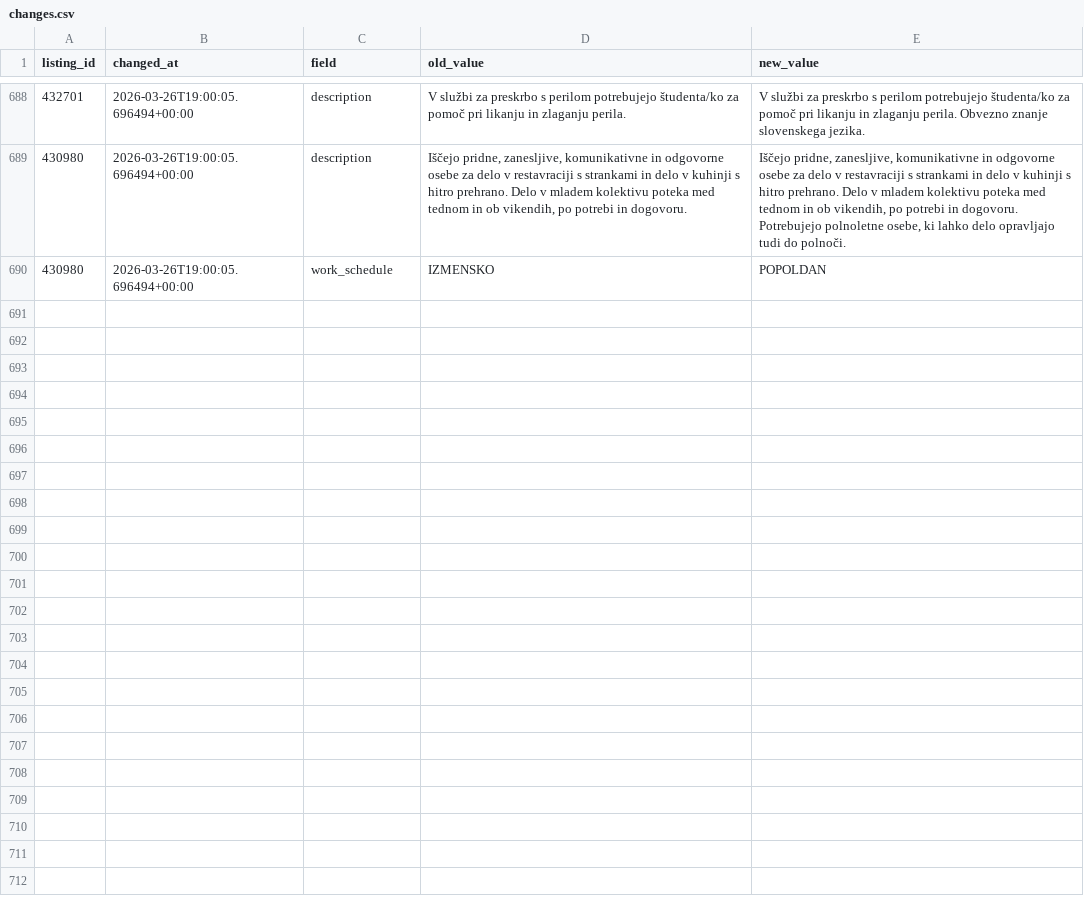
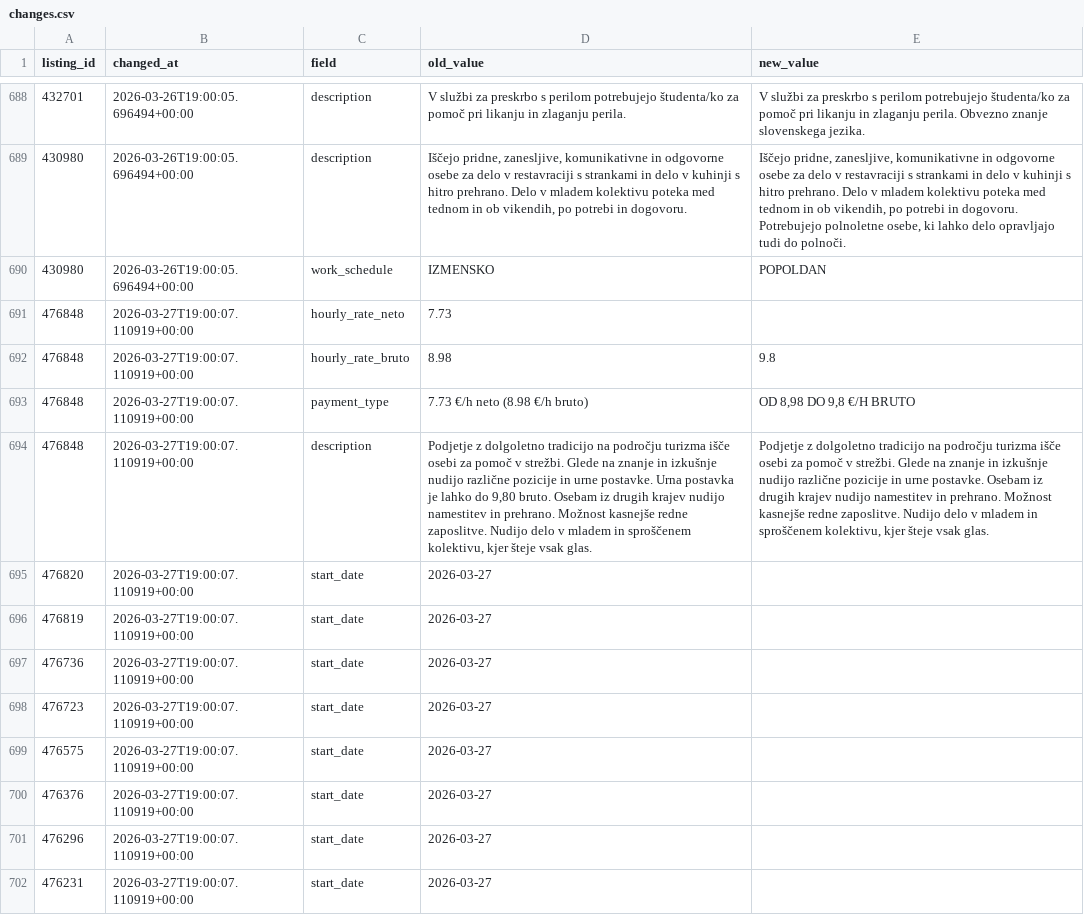
Before and after one commit to svenko99/PR2608, a CSV file: data/changes.csv, drawn as a sheet; only a part is shown, gaps mark what is left out; the diff covers the shown part only; the diff names each change by its address in the sheet, - before the commit and + after, or states it on an @@ line.

Commit message:
Št. novih oglasov: 59. data.csv ima 2551 trenutno videnih oglasov. changes.csv ima 23 novih sprememb.

```diff
--- a/data/changes.csv
+++ b/data/changes.csv
+row 691: 476848 | 2026-03-27T19:00:07.110919+00:00 | hourly_rate_neto | 7.73
+row 692: 476848 | 2026-03-27T19:00:07.110919+00:00 | hourly_rate_bruto | 8.98 | 9.8
+row 693: 476848 | 2026-03-27T19:00:07.110919+00:00 | payment_type | 7.73 €/h neto (8.98 €/h bruto) | OD 8,98 DO 9,8 €/H BRUTO
+row 694: 476848 | 2026-03-27T19:00:07.110919+00:00 | description | Podjetje z dolgoletno tradicijo na področju turizma išče osebi za pomoč v strežbi. Glede na znanje in izkušnje nudijo različne pozicije in urne postavke. Urna postavka je lahko do 9,80 bruto. Osebam iz drugih krajev nudijo namestitev in prehrano. Možnost kasnejše redne zaposlitve. Nudijo delo v mladem in sproščenem kolektivu, kjer šteje vsak glas. | Podjetje z dolgoletno tradicijo na področju turizma išče osebi za pomoč v strežbi. Glede na znanje in izkušnje nudijo različne pozicije in urne postavke. Osebam iz drugih krajev nudijo namestitev in prehrano. Možnost kasnejše redne zaposlitve. Nudijo delo v mladem in sproščenem kolektivu, kjer šteje vsak glas.
+row 695: 476820 | 2026-03-27T19:00:07.110919+00:00 | start_date | 2026-03-27
+row 696: 476819 | 2026-03-27T19:00:07.110919+00:00 | start_date | 2026-03-27
+row 697: 476736 | 2026-03-27T19:00:07.110919+00:00 | start_date | 2026-03-27
+row 698: 476723 | 2026-03-27T19:00:07.110919+00:00 | start_date | 2026-03-27
+row 699: 476575 | 2026-03-27T19:00:07.110919+00:00 | start_date | 2026-03-27
+row 700: 476376 | 2026-03-27T19:00:07.110919+00:00 | start_date | 2026-03-27
+row 701: 476296 | 2026-03-27T19:00:07.110919+00:00 | start_date | 2026-03-27
+row 702: 476231 | 2026-03-27T19:00:07.110919+00:00 | start_date | 2026-03-27
```
Also changed, not shown: 11 added rows elsewhere in this file, 1 other file.
